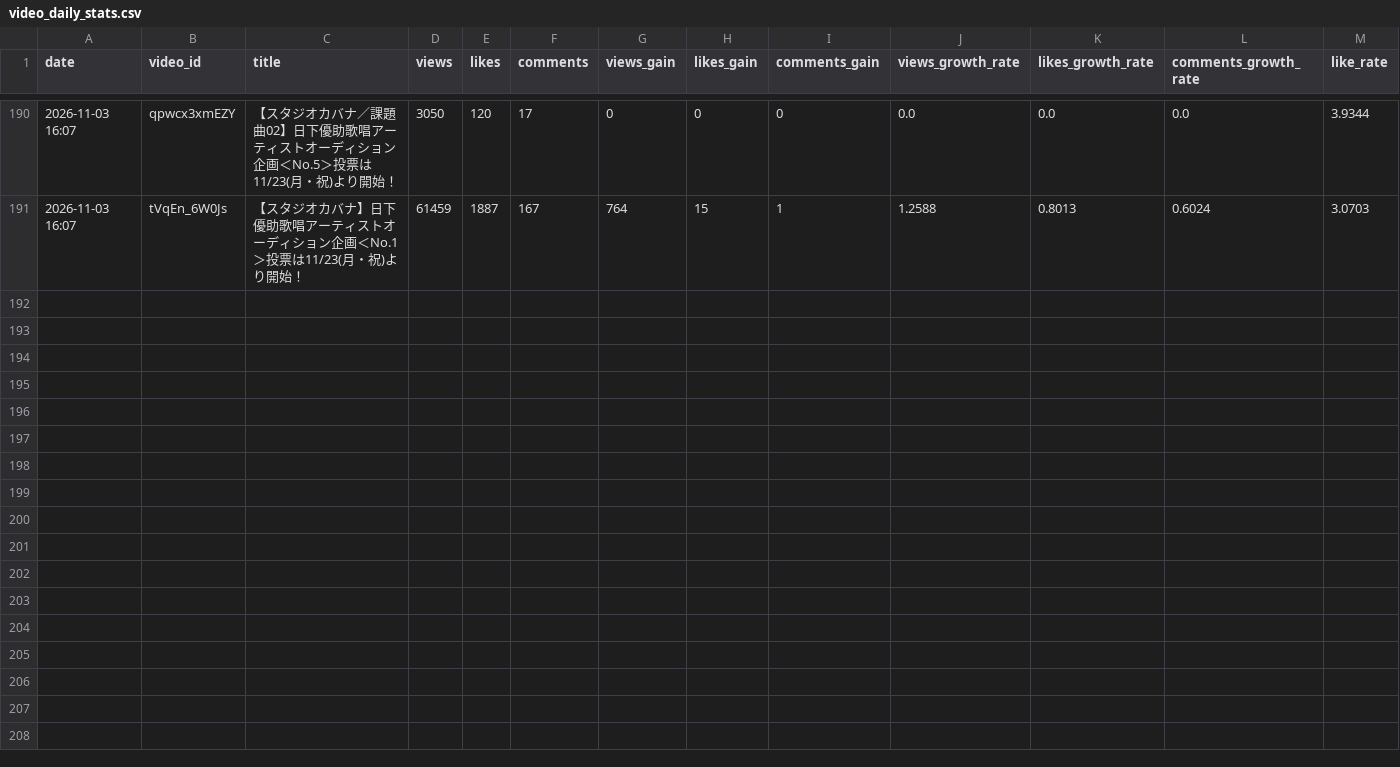
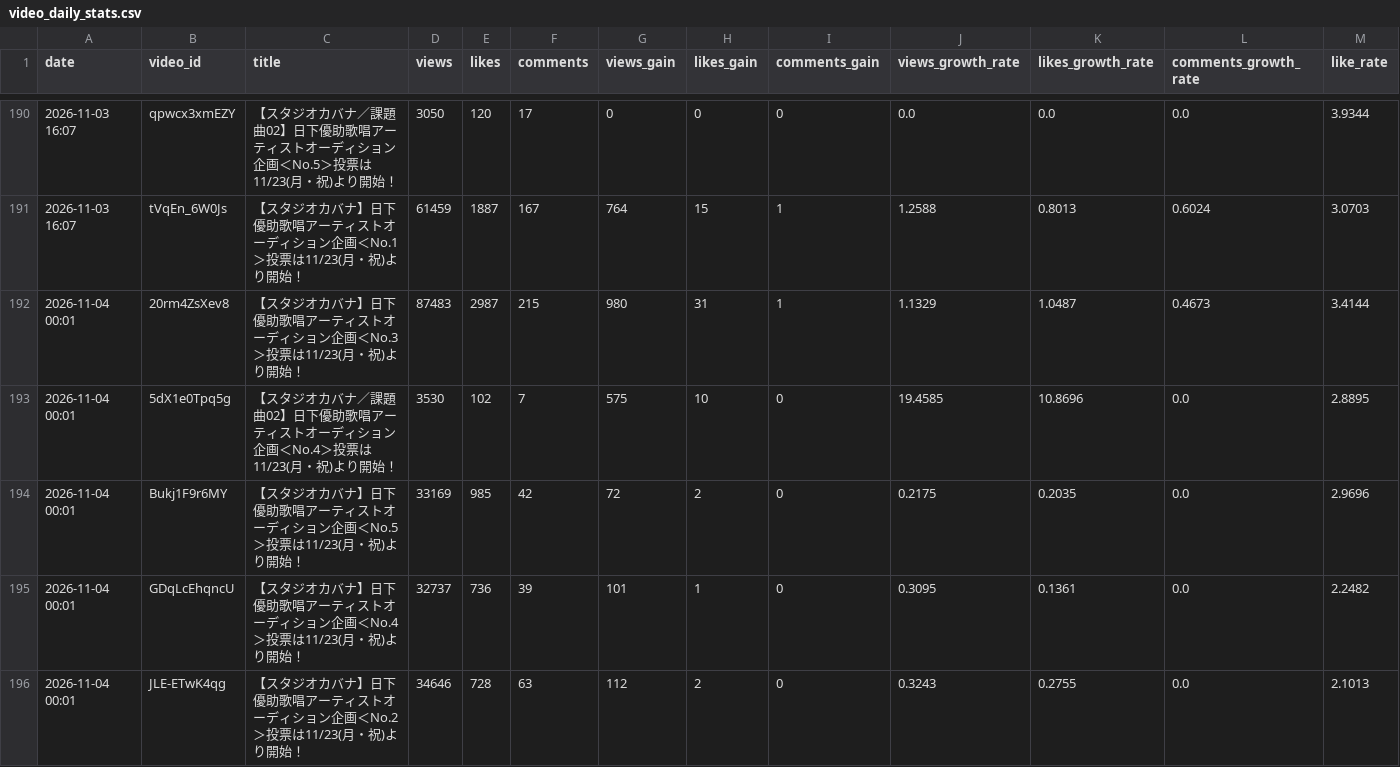
Before and after one commit to shimoharai-blip/studio-cabana-monitoring, a CSV file: data/video_daily_stats.csv, drawn as a sheet; only a part is shown, gaps mark what is left out; rows hold the shown columns only; the diff covers the shown part only; the diff names each change by its address in the sheet, - before the commit and + after, or states it on an @@ line.

```diff
--- a/data/video_daily_stats.csv
+++ b/data/video_daily_stats.csv
+row 192: 2026-11-04 00:01 | 20rm4ZsXev8 | 【スタジオカバナ】日下優助歌唱アーティストオーディション企画＜No.3＞投票は11/23(月・祝)より開始！ | 87483 | 2987 | 215 | 980 | 31 | 1 | 1.1329 | 1.0487 | 0.4673 | 3.4144
+row 193: 2026-11-04 00:01 | 5dX1e0Tpq5g | 【スタジオカバナ／課題曲02】日下優助歌唱アーティストオーディション企画＜No.4＞投票は11/23(月・祝)より開始！ | 3530 | 102 | 7 | 575 | 10 | 0 | 19.4585 | 10.8696 | 0.0 | 2.8895
+row 194: 2026-11-04 00:01 | Bukj1F9r6MY | 【スタジオカバナ】日下優助歌唱アーティストオーディション企画＜No.5＞投票は11/23(月・祝)より開始！ | 33169 | 985 | 42 | 72 | 2 | 0 | 0.2175 | 0.2035 | 0.0 | 2.9696
+row 195: 2026-11-04 00:01 | GDqLcEhqncU | 【スタジオカバナ】日下優助歌唱アーティストオーディション企画＜No.4＞投票は11/23(月・祝)より開始！ | 32737 | 736 | 39 | 101 | 1 | 0 | 0.3095 | 0.1361 | 0.0 | 2.2482
+row 196: 2026-11-04 00:01 | JLE-ETwK4qg | 【スタジオカバナ】日下優助歌唱アーティストオーディション企画＜No.2＞投票は11/23(月・祝)より開始！ | 34646 | 728 | 63 | 112 | 2 | 0 | 0.3243 | 0.2755 | 0.0 | 2.1013
```
Also changed, not shown: 5 added rows elsewhere in this file, 1 other file.
